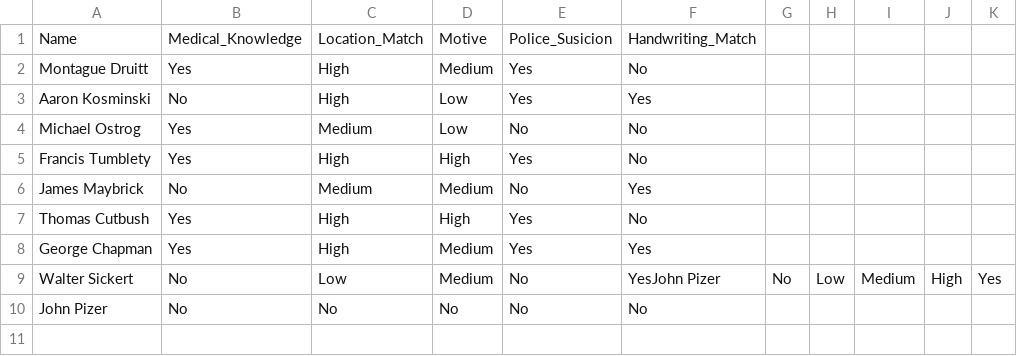
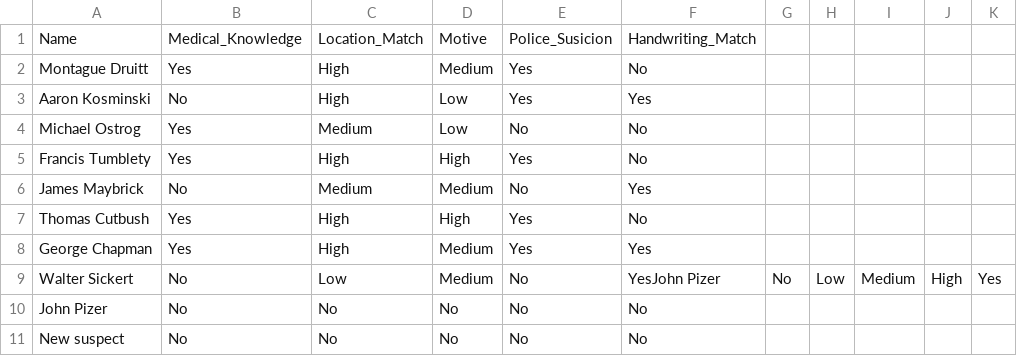
Before and after one commit to blovelace84/Jack-the-Ripper-Repo, a CSV file: jack_data.csv, drawn as a sheet; the diff names each change by its address in the sheet, - before the commit and + after, or states it on an @@ line.

Commit message:
Update jack_data.csv

```diff
--- a/jack_data.csv
+++ b/jack_data.csv
+row 11: New suspect | No | No | No | No | No
```
